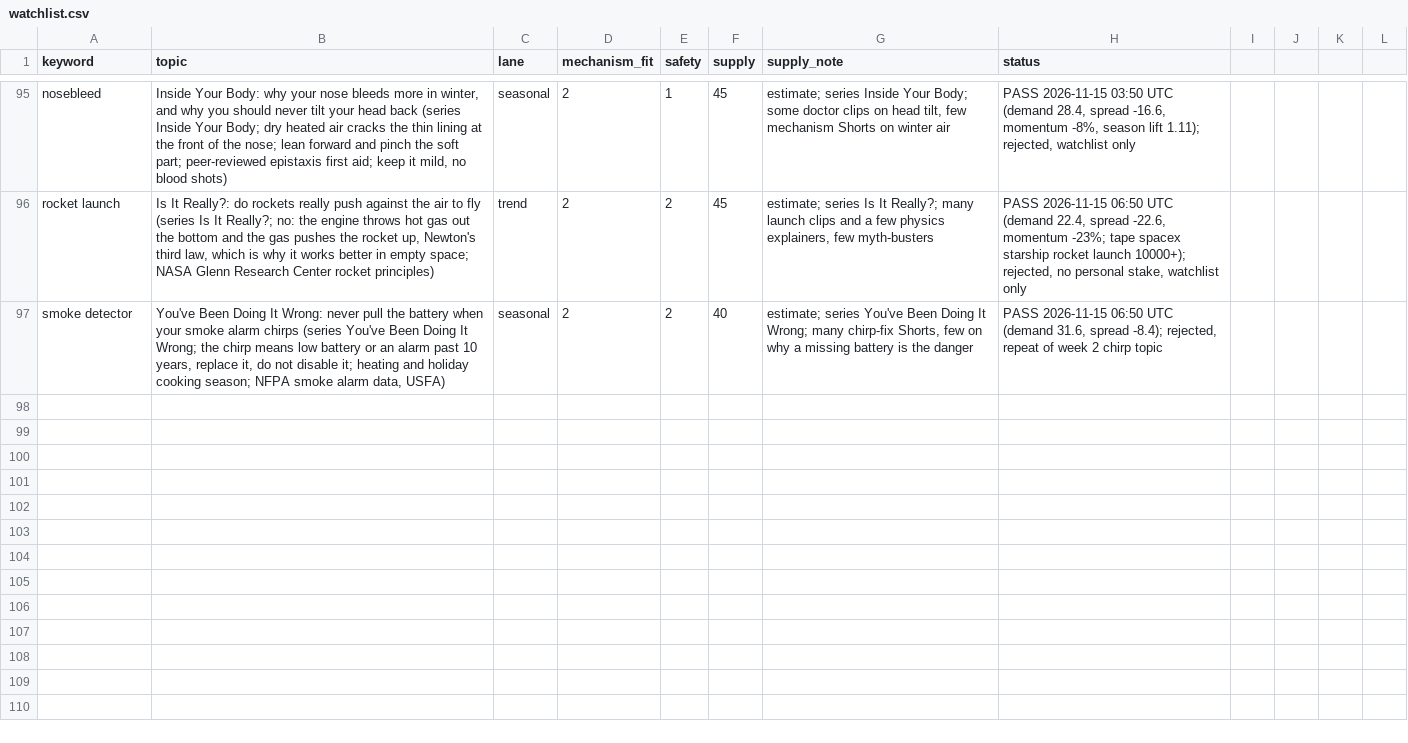
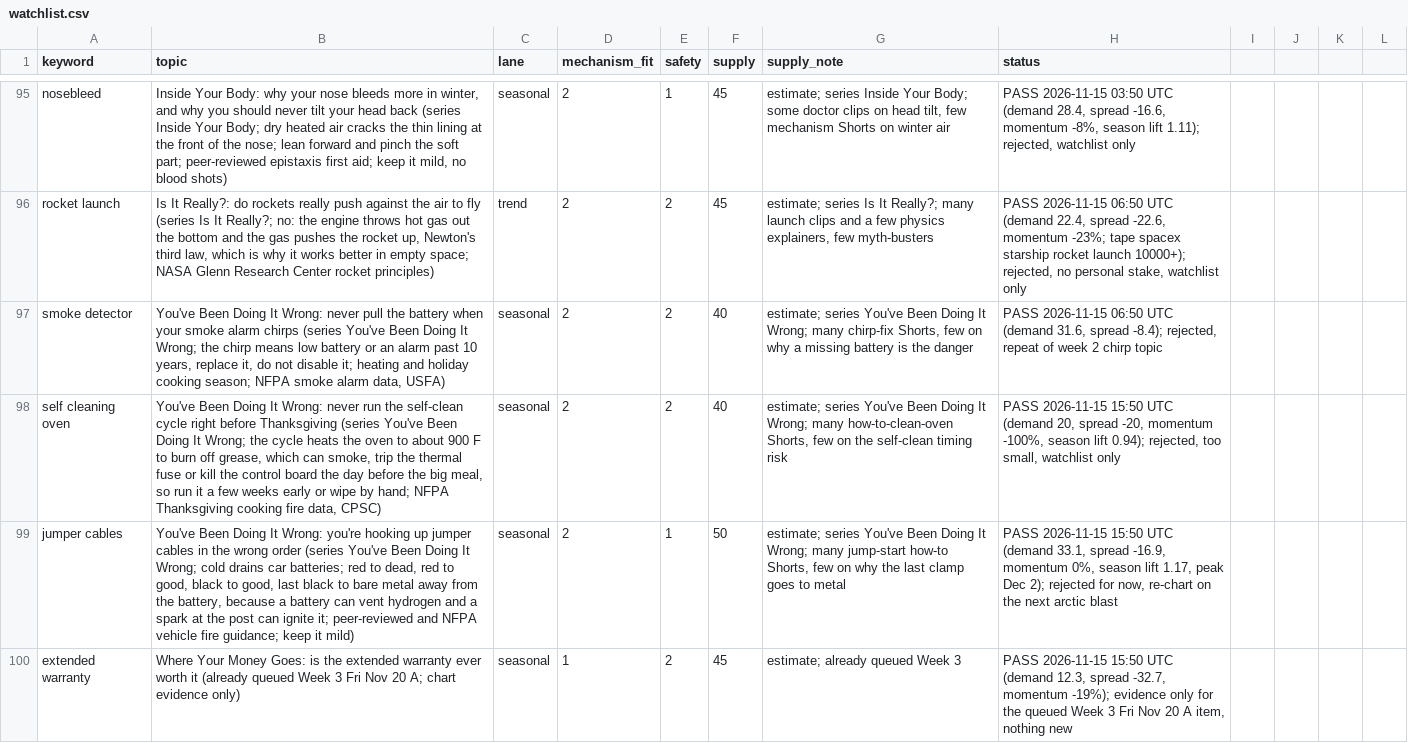
Before and after one commit to explainedinshort60-coder/Explained-in-60, a CSV file: demand/watchlist.csv, drawn as a sheet; only a part is shown, gaps mark what is left out; the diff names each change by its address in the sheet, - before the commit and + after, or states it on an @@ line.

```diff
--- a/demand/watchlist.csv
+++ b/demand/watchlist.csv
+row 98: self cleaning oven | You've Been Doing It Wrong: never run the self-clean cycle right before Thanksgiving (series You've Been Doing It Wrong; the cycle heats the oven to about 900 F to burn off grease, which can smoke, trip the thermal fuse or kill the control board the day before the big meal, so run it a few weeks early or wipe by hand; NFPA Thanksgiving cooking fire data, CPSC) | seasonal | 2 | 2 | 40 | estimate; series You've Been Doing It Wrong; many how-to-clean-oven Shorts, few on the self-clean timing risk | PASS 2026-11-15 15:50 UTC (demand 20, spread -20, momentum -100%, season lift 0.94); rejected, too small, watchlist only
+row 99: jumper cables | You've Been Doing It Wrong: you're hooking up jumper cables in the wrong order (series You've Been Doing It Wrong; cold drains car batteries; red to dead, red to good, black to good, last black to bare metal away from the battery, because a battery can vent hydrogen and a spark at the post can ignite it; peer-reviewed and NFPA vehicle fire guidance; keep it mild) | seasonal | 2 | 1 | 50 | estimate; series You've Been Doing It Wrong; many jump-start how-to Shorts, few on why the last clamp goes to metal | PASS 2026-11-15 15:50 UTC (demand 33.1, spread -16.9, momentum 0%, season lift 1.17, peak Dec 2); rejected for now, re-chart on the next arctic blast
+row 100: extended warranty | Where Your Money Goes: is the extended warranty ever worth it (already queued Week 3 Fri Nov 20 A; chart evidence only) | seasonal | 1 | 2 | 45 | estimate; already queued Week 3 | PASS 2026-11-15 15:50 UTC (demand 12.3, spread -32.7, momentum -19%); evidence only for the queued Week 3 Fri Nov 20 A item, nothing new
```
Also changed, not shown: 6 other files.
